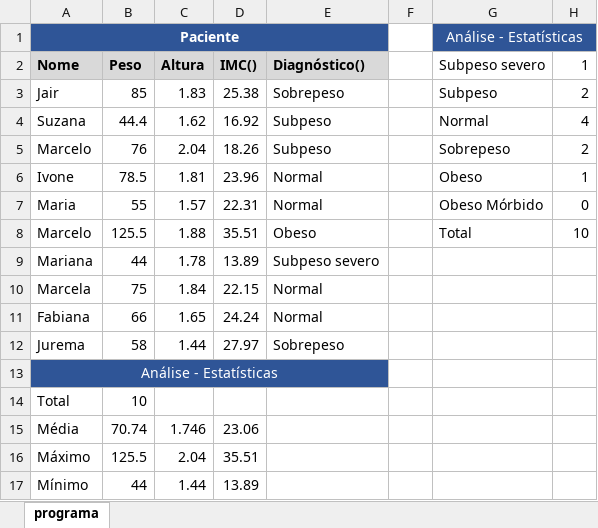
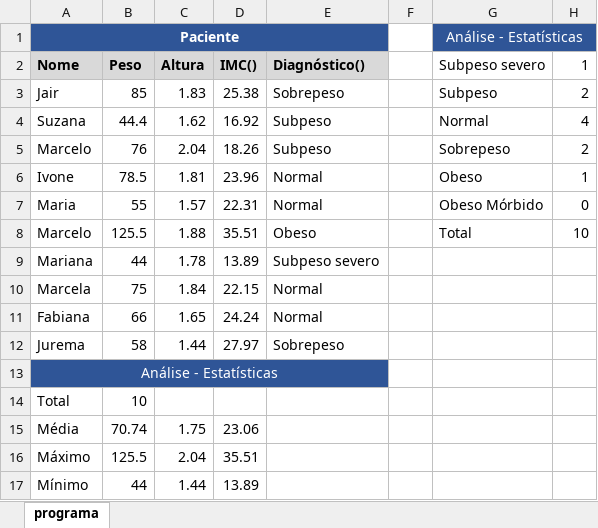
Before and after one commit to wellifabio/senai2022, an Excel workbook: 1des/sop/aula06/Nutricao.xlsx, sheet programa, drawn as a sheet; values as stored, in another font and other column widths than the file's, no borders; the diff names each change by its address in the sheet, - before the commit and + after, or states it on an @@ line.

```diff
--- a/1des/sop/aula06/Nutricao.xlsx (sheet programa)
+++ b/1des/sop/aula06/Nutricao.xlsx (sheet programa)
-C15 (Altura): 1.746
+C15 (Altura): 1.75
```
Also changed, not shown: 1des/chamada.xlsx, 4 other files.
